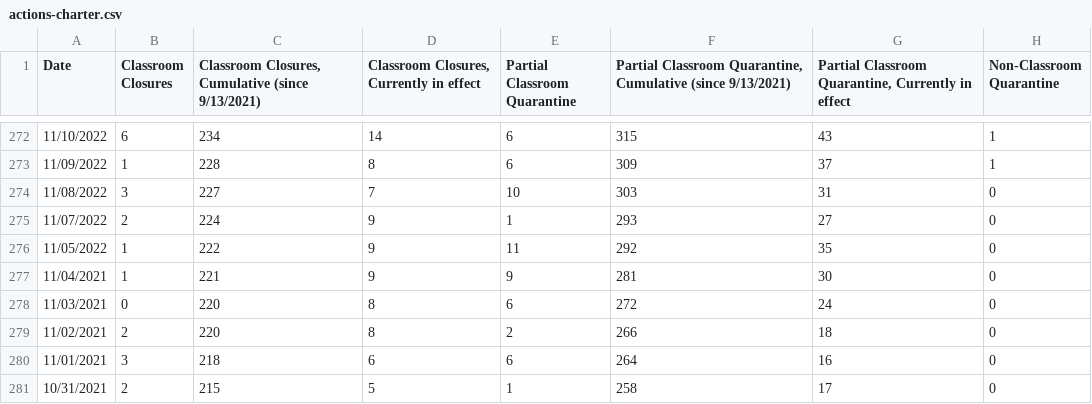
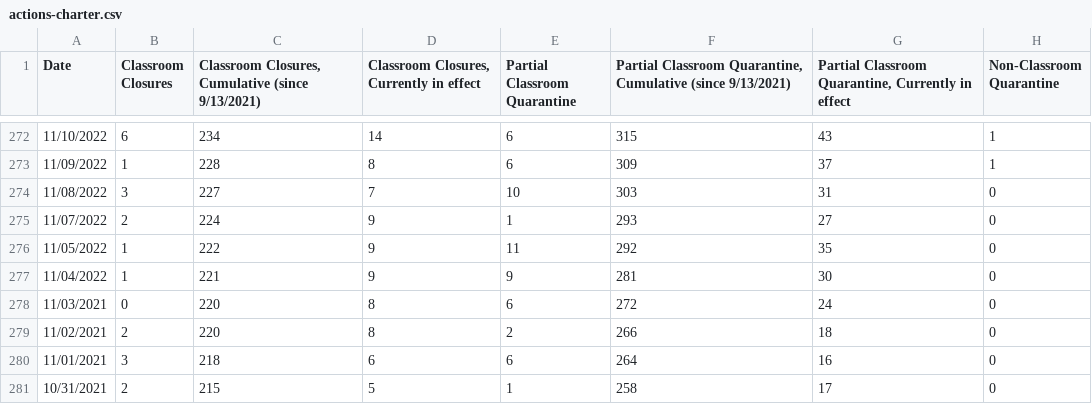
Before and after one commit to pressnyc/nyc-doe-covid-interventions, a CSV file: csv/actions-charter.csv, drawn as a sheet; only a part is shown, gaps mark what is left out; the diff names each change by its address in the sheet, - before the commit and + after, or states it on an @@ line.

```diff
--- a/csv/actions-charter.csv
+++ b/csv/actions-charter.csv
-A277 (Date): 11/04/2021
+A277 (Date): 11/04/2022
```
Also changed, not shown: csv/actions.csv, csv/confirmed-cases-cumulative.csv, 1 other file.
